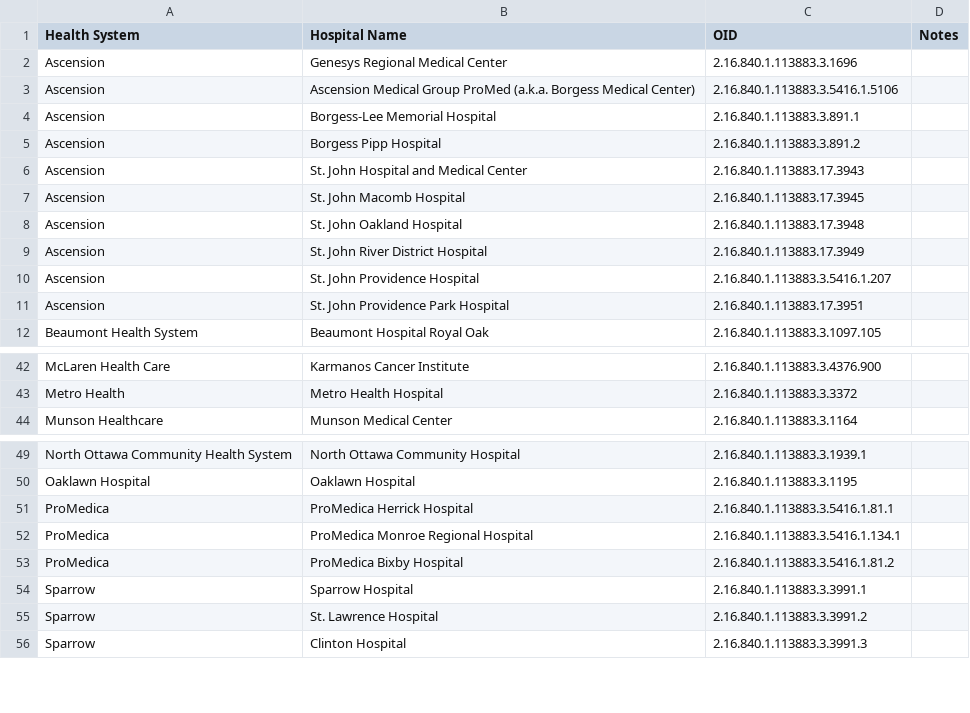
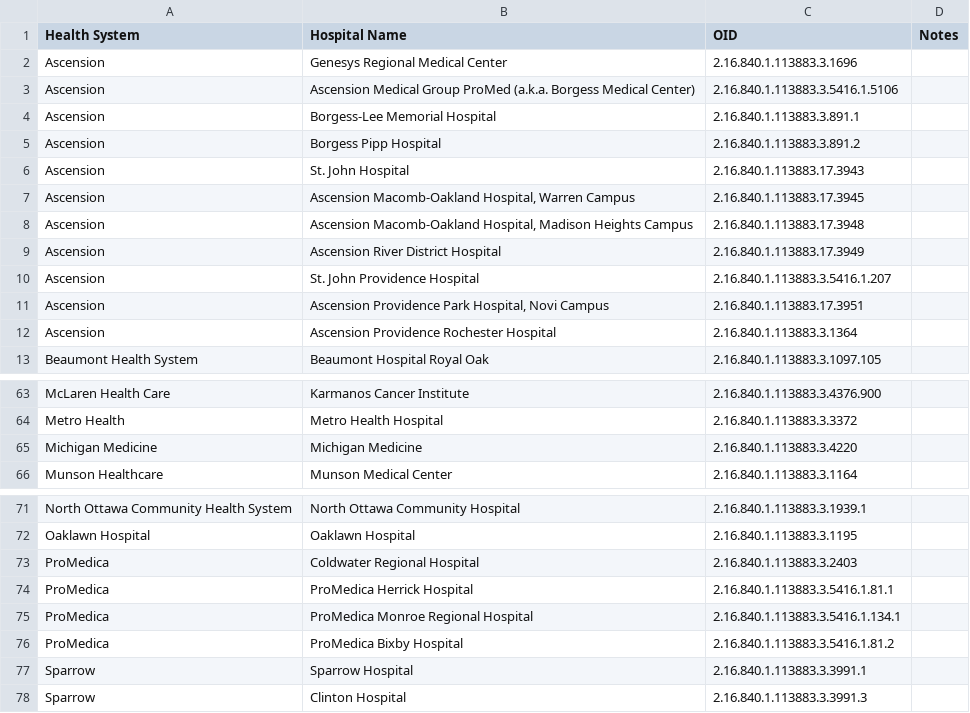
Before and after one commit to informationsoftworks/mihin, a CSV file: oids/lab.csv, drawn as a sheet; only a part is shown, gaps mark what is left out; the diff covers the shown part only.

```diff
--- a/oids/lab.csv
+++ b/oids/lab.csv
@@ -5,8 +5,9 @@ Ascension,Borgess-Lee Memorial Hospital,2.16.840.1.113883.3.891.1,
 Ascension, Borgess Pipp Hospital,2.16.840.1.113883.3.891.2,
-Ascension,St. John Hospital and Medical Center,2.16.840.1.113883.17.3943,
-Ascension,St. John Macomb Hospital,2.16.840.1.113883.17.3945,
-Ascension,St. John Oakland Hospital ,2.16.840.1.113883.17.3948,
-Ascension,St. John River District Hospital ,2.16.840.1.113883.17.3949,
+Ascension,St. John Hospital ,2.16.840.1.113883.17.3943,
+Ascension,"Ascension Macomb-Oakland Hospital, Warren Campus",2.16.840.1.113883.17.3945,
+Ascension,"Ascension Macomb-Oakland Hospital, Madison Heights Campus ",2.16.840.1.113883.17.3948,
+Ascension,Ascension River District Hospital,2.16.840.1.113883.17.3949,
 Ascension,St. John Providence Hospital,2.16.840.1.113883.3.5416.1.207,
-Ascension, St. John Providence Park Hospital,2.16.840.1.113883.17.3951,
+Ascension,"Ascension Providence Park Hospital, Novi Campus ",2.16.840.1.113883.17.3951,
+Ascension,Ascension Providence Rochester Hospital,2.16.840.1.113883.3.1364,
 Beaumont Health System,Beaumont Hospital Royal Oak,2.16.840.1.113883.3.1097.105,
@@ -43,2 +64,3 @@ McLaren Health Care,Karmanos Cancer Institute,2.16.840.1.113883.3.4376.900,
 Metro Health,Metro Health Hospital,2.16.840.1.113883.3.3372,
+Michigan Medicine,Michigan Medicine,2.16.840.1.113883.3.4220,
 Munson Healthcare,Munson Medical Center ,2.16.840.1.113883.3.1164,
@@ -50,2 +72,3 @@ North Ottawa Community Health System,North Ottawa Community Hospital ,2.16.840.1
 Oaklawn Hospital,Oaklawn Hospital,2.16.840.1.113883.3.1195,
+ProMedica,Coldwater Regional Hospital,2.16.840.1.113883.3.2403,
 ProMedica,ProMedica Herrick Hospital,2.16.840.1.113883.3.5416.1.81.1,
@@ -54,3 +77,2 @@ ProMedica,ProMedica Bixby Hospital,2.16.840.1.113883.3.5416.1.81.2,
 Sparrow,Sparrow Hospital,2.16.840.1.113883.3.3991.1,
-Sparrow,St. Lawrence Hospital,2.16.840.1.113883.3.3991.2,
 Sparrow,Clinton Hospital,2.16.840.1.113883.3.3991.3,
```
Also changed, not shown: 1 added row, 3 removed rows, 21 moved rows and 4 edited cells elsewhere in this file, oids/cks.csv, oids/hospitals.csv, 4 other files.
